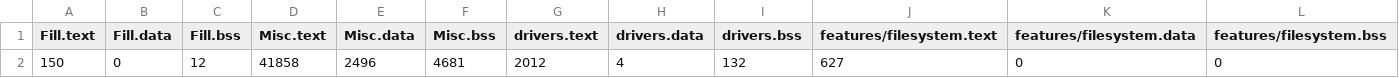
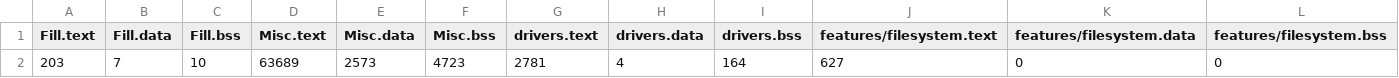
Before and after one commit to zesterer/varanus, a CSV file: BUILD/NUCLEO_F401RE/GCC_ARM/varanus_map.csv, drawn as a sheet; only a part is shown; removed rows and columns are numbered as before the commit, all else as after; rows hold the shown columns only; the diff names each change by its address in the sheet, - before the commit and + after, or states it on an @@ line.

```diff
--- a/BUILD/NUCLEO_F401RE/GCC_ARM/varanus_map.csv
+++ b/BUILD/NUCLEO_F401RE/GCC_ARM/varanus_map.csv
-row 2: 150 | 0 | 12 | 41858 | 2496 | 4681 | 2012 | 4 | 132 | 627 | 0 | 0
+row 2: 203 | 7 | 10 | 63689 | 2573 | 4723 | 2781 | 4 | 164 | 627 | 0 | 0
```
Also changed, not shown: 17 other files.
